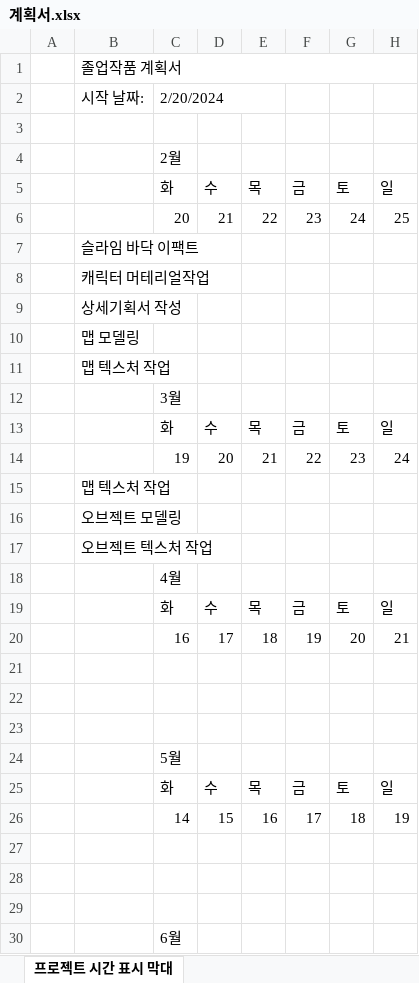
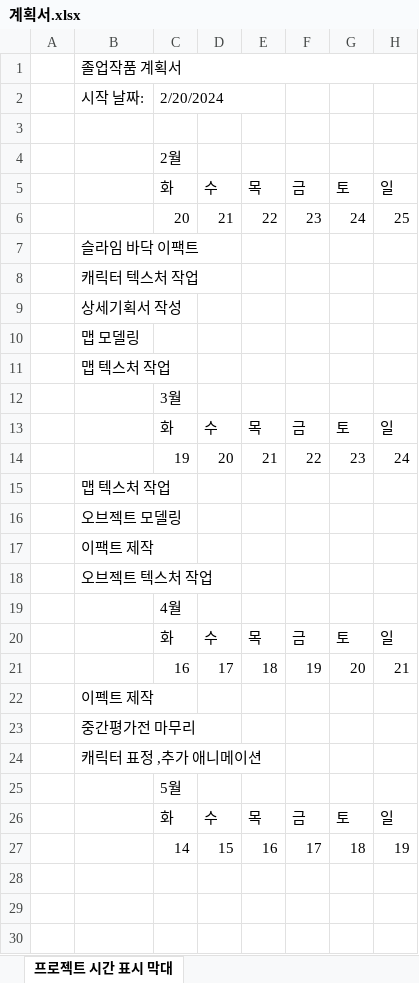
Before and after one commit to M055B411/23TH_TUK_Senior_Project, an Excel workbook: 작업일지/노창현/계획서.xlsx, sheet 프로젝트 시간 표시 막대, drawn as a sheet; only a part is shown; the shorter side is filled out with more unchanged rows; values as stored, in another font and other column widths than the file's, no cell formats; conditional formats not drawn; addresses are those after the commit; rows hold the shown columns only; the diff names each change by its address in the sheet, - before the commit and + after, or states it on an @@ line.

```diff
--- a/작업일지/노창현/계획서.xlsx (sheet 프로젝트 시간 표시 막대)
+++ b/작업일지/노창현/계획서.xlsx (sheet 프로젝트 시간 표시 막대)
-B8: 캐릭터 머테리얼작업
+B8: 캐릭터 텍스처 작업
+row 17:  | 이팩트 제작
-B22: (empty)
+B22: 이펙트 제작
-B23: (empty)
+B23: 중간평가전 마무리
-B24: (empty)
+B24: 캐릭터 표정 ,추가 애니메이션
```
Also changed, not shown: cell formats, formulas that keep their value, 6 other files.
